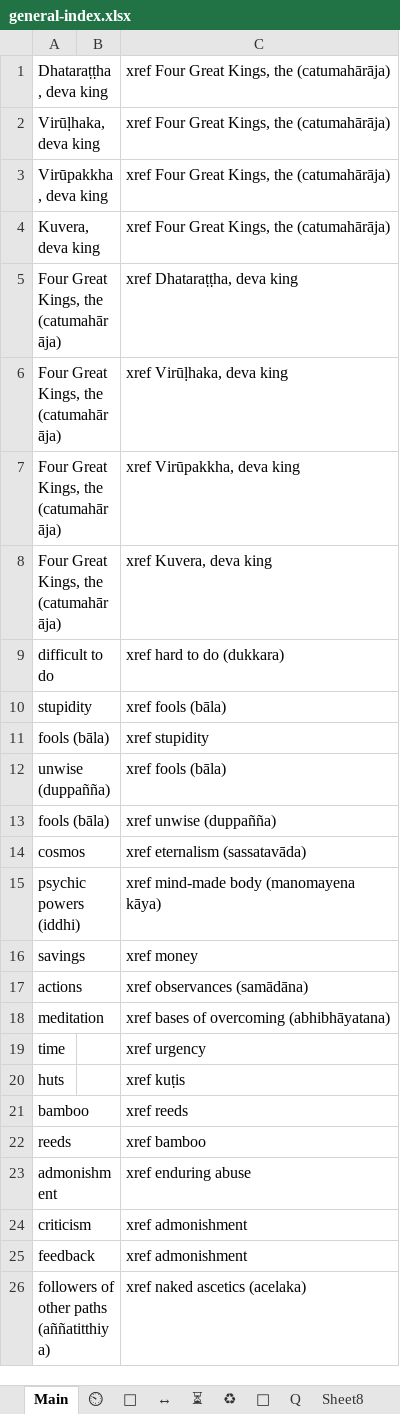
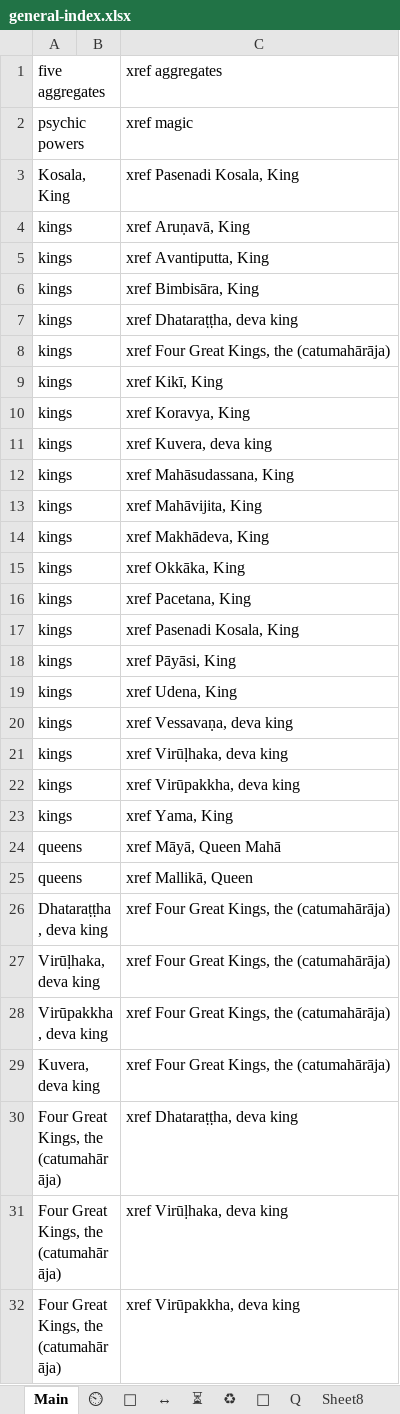
Before and after one commit to thesunshade/CIPS, an Excel workbook: src/data/general-index.xlsx, sheet Main, drawn as a sheet; only a part is shown; the shorter side is filled out with more unchanged rows; values as stored, in another font and other column widths than the file's, no borders; conditional formats not drawn; the diff covers the shown part only; the diff names each change by its address in the sheet, - before the commit and + after, or states it on an @@ line.

```diff
--- a/src/data/general-index.xlsx (sheet Main)
+++ b/src/data/general-index.xlsx (sheet Main)
+row 1: five aggregates |  | xref aggregates
+row 2: psychic powers |  | xref magic
+row 3: Kosala, King |  | xref Pasenadi Kosala, King
+row 4: kings |  | xref Aruṇavā, King
+row 5: kings |  | xref Avantiputta, King
+row 6: kings |  | xref Bimbisāra, King
+row 7: kings |  | xref Dhataraṭṭha, deva king
+row 8: kings |  | xref Four Great Kings, the (catumahārāja)
+row 9: kings |  | xref Kikī, King
+row 10: kings |  | xref Koravya, King
+row 11: kings |  | xref Kuvera, deva king
+row 12: kings |  | xref Mahāsudassana, King
+row 13: kings |  | xref Mahāvijita, King
+row 14: kings |  | xref Makhādeva, King
+row 15: kings |  | xref Okkāka, King
+row 16: kings |  | xref Pacetana, King
+row 17: kings |  | xref Pasenadi Kosala, King
+row 18: kings |  | xref Pāyāsi, King
+row 19: kings |  | xref Udena, King
+row 20: kings |  | xref Vessavaṇa, deva king
+row 21: kings |  | xref Virūḷhaka, deva king
+row 22: kings |  | xref Virūpakkha, deva king
+row 23: kings |  | xref Yama, King
+row 24: queens |  | xref Māyā, Queen Mahā
+row 25: queens |  | xref Mallikā, Queen
```
Also changed, not shown: 2 added rows, 1 removed row and 87 edited cells elsewhere in this sheet, 1 other file.
